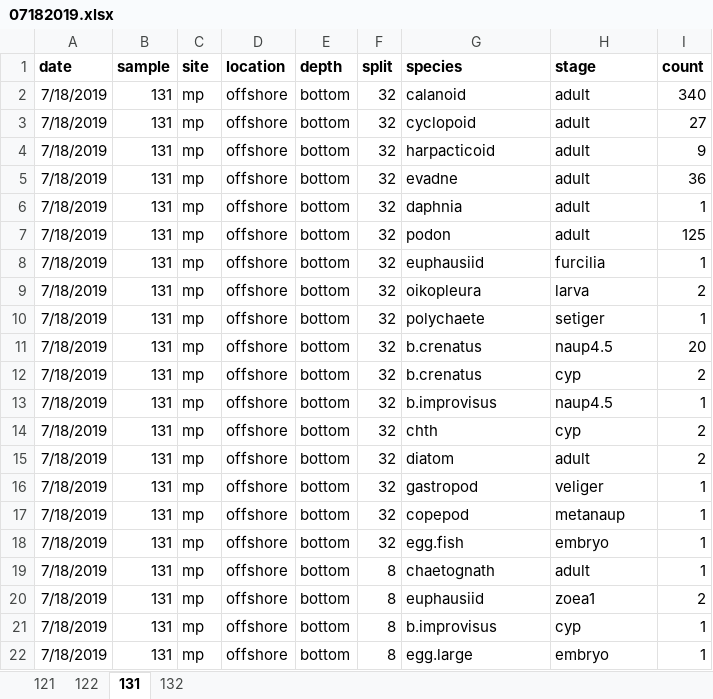
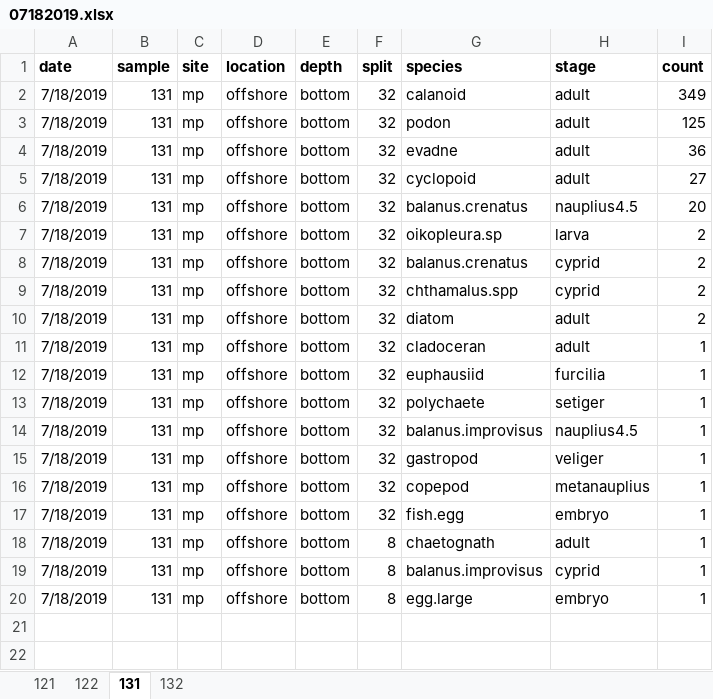
Before and after one commit to hjkilleen/fronts, an Excel workbook: data/biology/counts/07182019.xlsx, sheet 131, drawn as a sheet; values as stored, in another font and other column widths than the file's, no borders; charts and pictures not drawn; removed rows and columns are numbered as before the commit, all else as after; the diff names each change by its address in the sheet, - before the commit and + after, or states it on an @@ line.

```diff
--- a/data/biology/counts/07182019.xlsx (sheet 131)
+++ b/data/biology/counts/07182019.xlsx (sheet 131)
-I2 (count): 340
+I2 (count): 349
+row 3: 7/18/2019 | 131 | mp | offshore | bottom | 32 | podon | adult | 125
+row 4: 7/18/2019 | 131 | mp | offshore | bottom | 32 | evadne | adult | 36
-G6 (species): harpacticoid
+G6 (species): balanus.crenatus
-H6 (stage): adult
+H6 (stage): nauplius4.5
-I6 (count): 9
+I6 (count): 20
-G7 (species): evadne
+G7 (species): oikopleura.sp
-H7 (stage): adult
+H7 (stage): larva
-I7 (count): 36
+I7 (count): 2
+row 8: 7/18/2019 | 131 | mp | offshore | bottom | 32 | balanus.crenatus | cyprid | 2
+row 9: 7/18/2019 | 131 | mp | offshore | bottom | 32 | chthamalus.spp | cyprid | 2
-G10 (species): daphnia
+G10 (species): diatom
-I10 (count): 1
+I10 (count): 2
-G11 (species): podon
+G11 (species): cladoceran
-I11 (count): 125
+I11 (count): 1
-row 9: 7/18/2019 | 131 | mp | offshore | bottom | 32 | oikopleura | larva | 2
-row 11: 7/18/2019 | 131 | mp | offshore | bottom | 32 | b.crenatus | naup4.5 | 20
-row 12: 7/18/2019 | 131 | mp | offshore | bottom | 32 | b.crenatus | cyp | 2
-G14 (species): b.improvisus
+G14 (species): balanus.improvisus
-H14 (stage): naup4.5
+H14 (stage): nauplius4.5
-row 14: 7/18/2019 | 131 | mp | offshore | bottom | 32 | chth | cyp | 2
-row 15: 7/18/2019 | 131 | mp | offshore | bottom | 32 | diatom | adult | 2
-H16 (stage): metanaup
+H16 (stage): metanauplius
-G17 (species): egg.fish
+G17 (species): fish.egg
-row 20: 7/18/2019 | 131 | mp | offshore | bottom | 8 | euphausiid | zoea1 | 2
-G19 (species): b.improvisus
+G19 (species): balanus.improvisus
-H19 (stage): cyp
+H19 (stage): cyprid
```
Also changed, not shown: sheet 132, sheet 121, sheet 122, charts or pictures, data/biology/counts/06232020.xlsx, data/biology/counts/06302020.xlsx, 7 other files.
